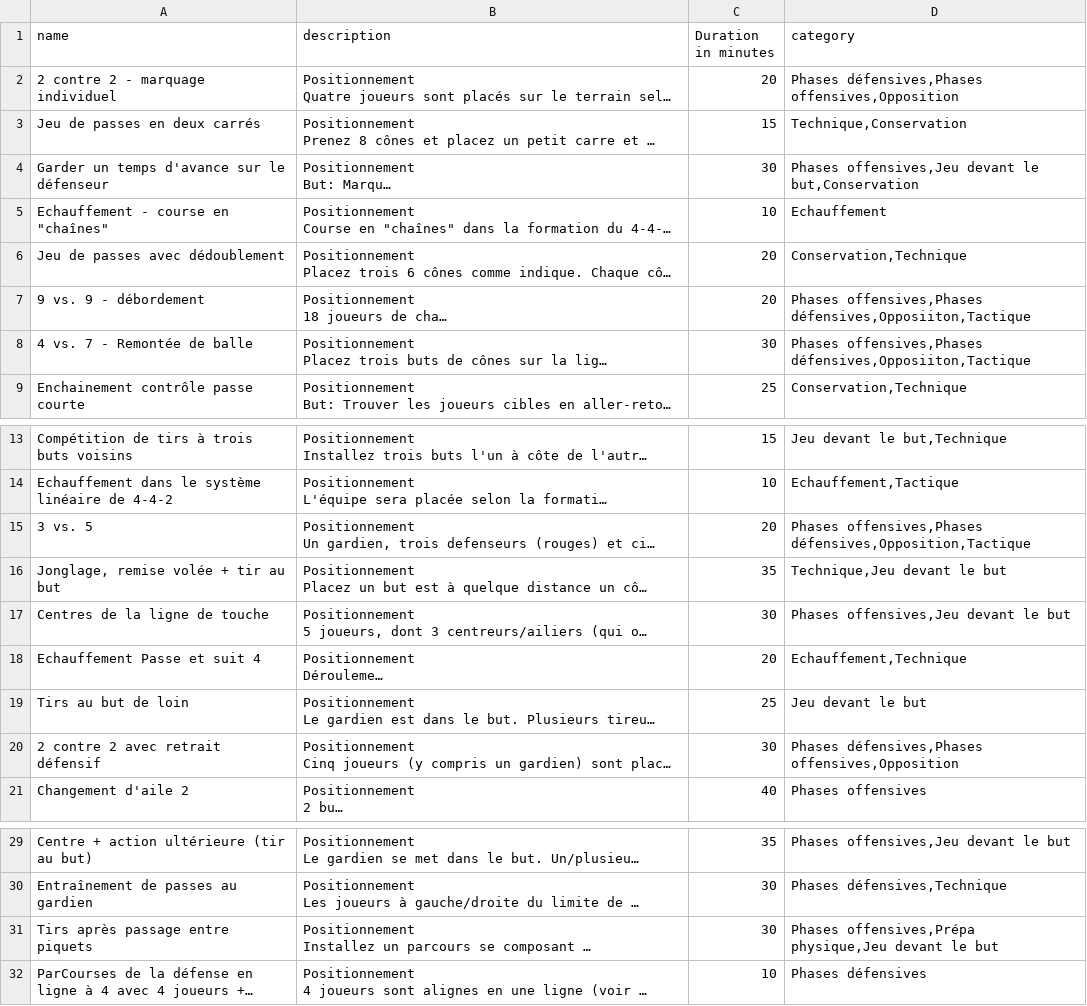
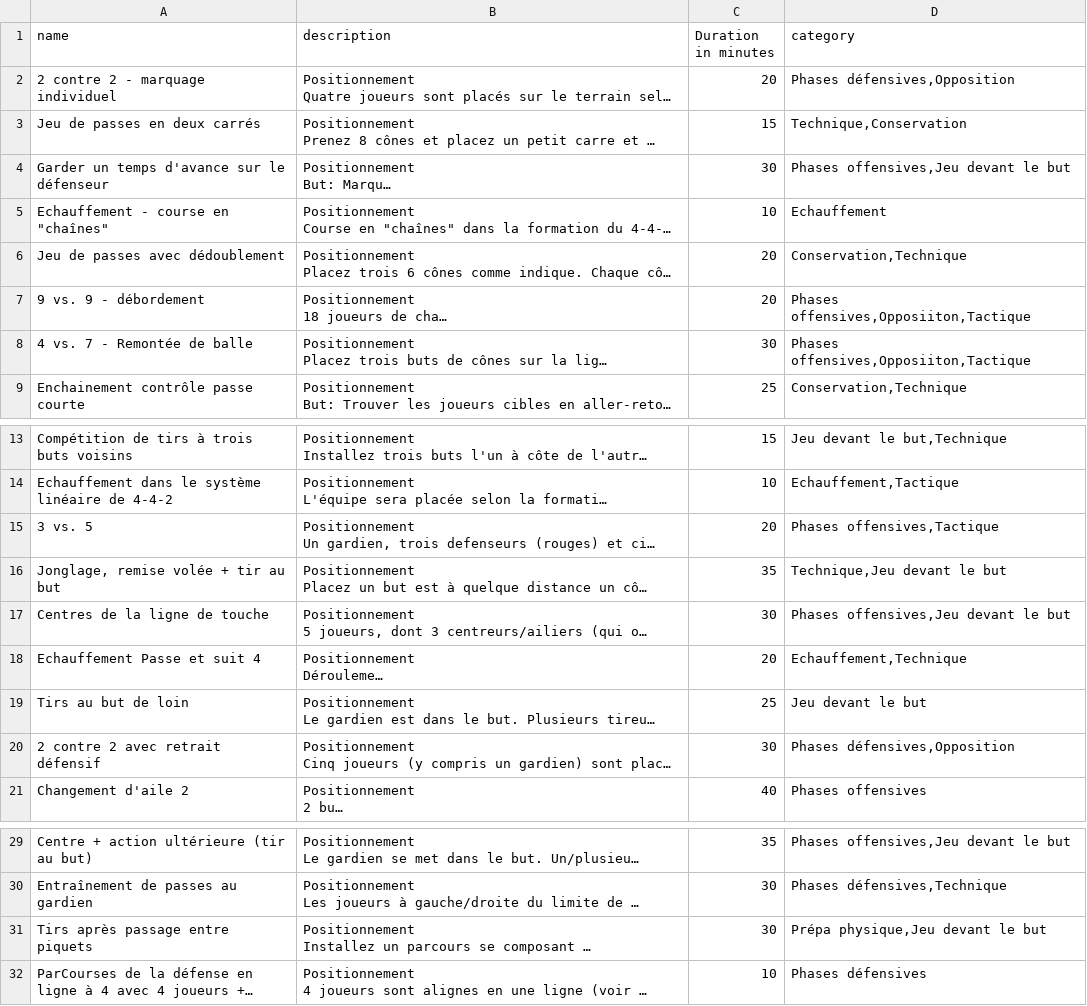
Before and after one commit to gplacca/Hello_Arsene, a CSV file: lib/exercises_3.csv, drawn as a sheet; only a part is shown, gaps mark what is left out; long unchanged cells end in …; the diff names each change by its address in the sheet, - before the commit and + after, or states it on an @@ line.

Commit message:
exercises list

```diff
--- a/lib/exercises_3.csv
+++ b/lib/exercises_3.csv
-D2 (category): Phases défensives,Phases offensives,Opposition
+D2 (category): Phases défensives,Opposition
-D4 (category): Phases offensives,Jeu devant le but,Conservation
+D4 (category): Phases offensives,Jeu devant le but
-D7:D8 (category): Phases offensives,Phases défensives,Opposiiton,Tactique
+D7:D8 (category): Phases offensives,Opposiiton,Tactique
-D15 (category): Phases offensives,Phases défensives,Opposition,Tactique
+D15 (category): Phases offensives,Tactique
-D20 (category): Phases défensives,Phases offensives,Opposition
+D20 (category): Phases défensives,Opposition
-D31 (category): Phases offensives,Prépa physique,Jeu devant le but
+D31 (category): Prépa physique,Jeu devant le but
```
Also changed, not shown: 7 other files.
